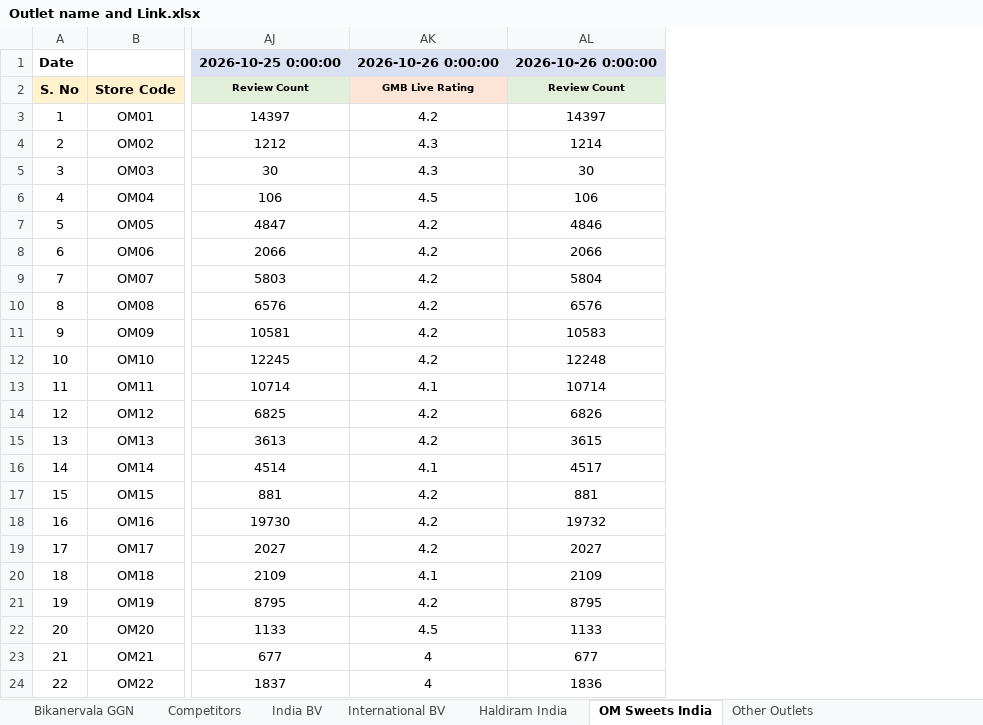
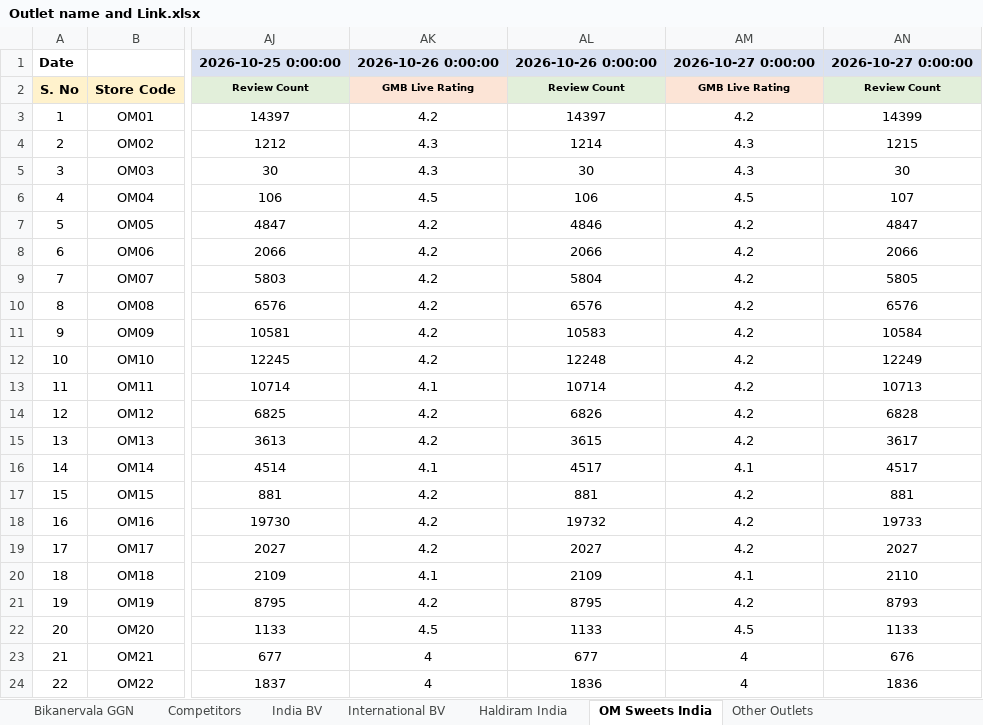
Before and after one commit to bikanervalap61/Auto-Ratting-Scrapper, an Excel workbook: Outlet name and Link.xlsx, sheet OM Sweets India, drawn as a sheet; only a part is shown, gaps mark what is left out; values as stored, in another font and other column widths than the file's, no borders; the diff names each change by its address in the sheet, - before the commit and + after, or states it on an @@ line.

```diff
--- a/Outlet name and Link.xlsx (sheet OM Sweets India)
+++ b/Outlet name and Link.xlsx (sheet OM Sweets India)
+column AM, rows 1-24: 2026-10-27 0:00:00 | GMB Live Rating | 4.2 | 4.3 | 4.3 | 4.5 | 4.2 | 4.2 | 4.2 | 4.2 | 4.2 | 4.2 | 4.2 | 4.2 | 4.2 | 4.1 | 4.2 | 4.2 | 4.2 | 4.1 | 4.2 | 4.5 | 4 | 4
+column AN, rows 1-24: 2026-10-27 0:00:00 | Review Count | 14399 | 1215 | 30 | 107 | 4847 | 2066 | 5805 | 6576 | 10584 | 12249 | 10713 | 6828 | 3617 | 4517 | 881 | 19733 | 2027 | 2110 | 8793 | 1133 | 676 | 1836
```
Also changed, not shown: sheet Bikanervala GGN, sheet International BV, sheet Other Outlets, sheet Competitors, sheet Haldiram India, sheet India BV, 1 other file.
